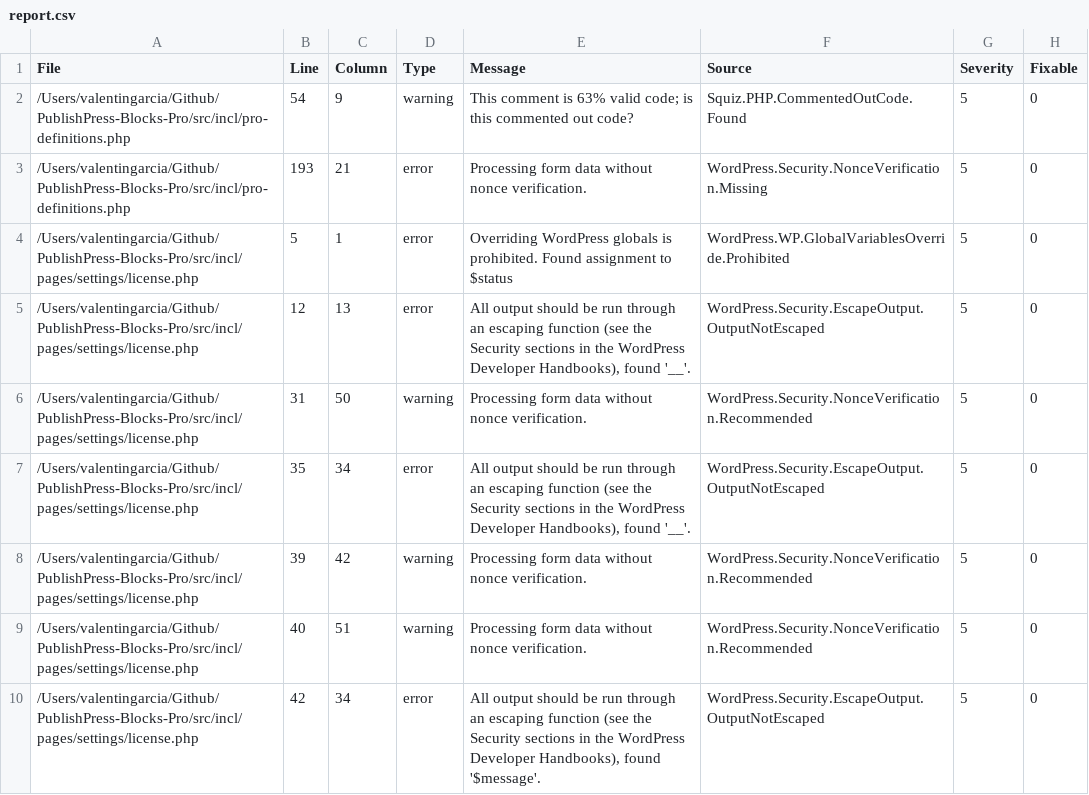
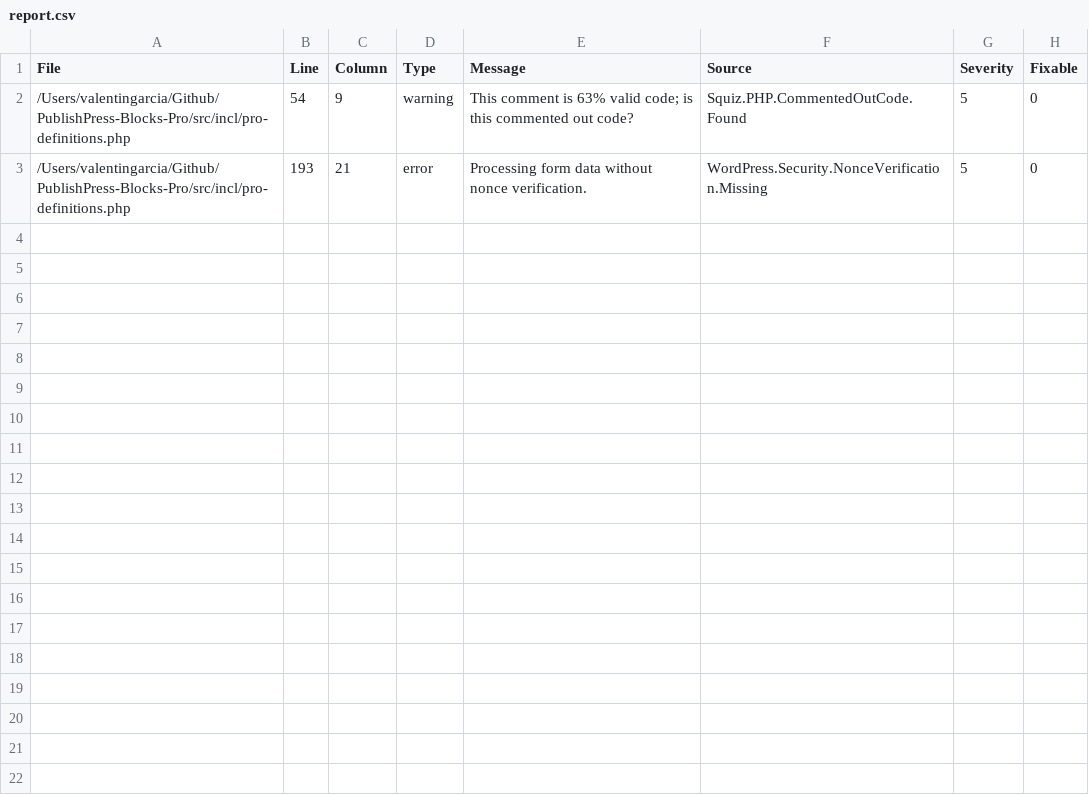
Before and after one commit to hzdu/plugins_cdn, a CSV file: wp-content/plugins/advanced-gutenberg-pro/report.csv, drawn as a sheet; the diff names each change by its address in the sheet, - before the commit and + after, or states it on an @@ line.

```diff
--- a/wp-content/plugins/advanced-gutenberg-pro/report.csv
+++ b/wp-content/plugins/advanced-gutenberg-pro/report.csv
-row 4: /Users/valentingarcia/Github/PublishPress-Blocks-Pro/src/incl/pages/settings/license.php | 5 | 1 | error | Overriding WordPress globals is prohibited. Found assignment to $status | WordPress.WP.GlobalVariablesOverride.Prohibited | 5 | 0
-row 5: /Users/valentingarcia/Github/PublishPress-Blocks-Pro/src/incl/pages/settings/license.php | 12 | 13 | error | All output should be run through an escaping function (see the Security sections in the WordPress Developer Handbooks), found '__'. | WordPress.Security.EscapeOutput.OutputNotEscaped | 5 | 0
-row 6: /Users/valentingarcia/Github/PublishPress-Blocks-Pro/src/incl/pages/settings/license.php | 31 | 50 | warning | Processing form data without nonce verification. | WordPress.Security.NonceVerification.Recommended | 5 | 0
-row 7: /Users/valentingarcia/Github/PublishPress-Blocks-Pro/src/incl/pages/settings/license.php | 35 | 34 | error | All output should be run through an escaping function (see the Security sections in the WordPress Developer Handbooks), found '__'. | WordPress.Security.EscapeOutput.OutputNotEscaped | 5 | 0
-row 8: /Users/valentingarcia/Github/PublishPress-Blocks-Pro/src/incl/pages/settings/license.php | 39 | 42 | warning | Processing form data without nonce verification. | WordPress.Security.NonceVerification.Recommended | 5 | 0
-row 9: /Users/valentingarcia/Github/PublishPress-Blocks-Pro/src/incl/pages/settings/license.php | 40 | 51 | warning | Processing form data without nonce verification. | WordPress.Security.NonceVerification.Recommended | 5 | 0
-row 10: /Users/valentingarcia/Github/PublishPress-Blocks-Pro/src/incl/pages/settings/license.php | 42 | 34 | error | All output should be run through an escaping function (see the Security sections in the WordPress Developer Handbooks), found '$message'. | WordPress.Security.EscapeOutput.OutputNotEscaped | 5 | 0
```
Also changed, not shown: 30 other files.
